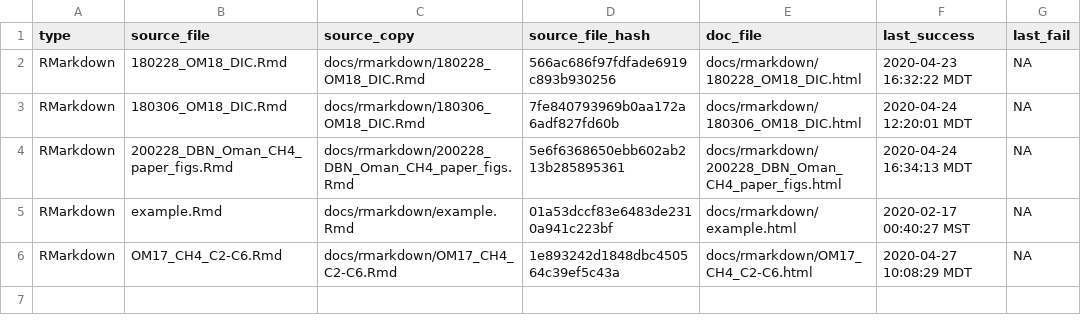
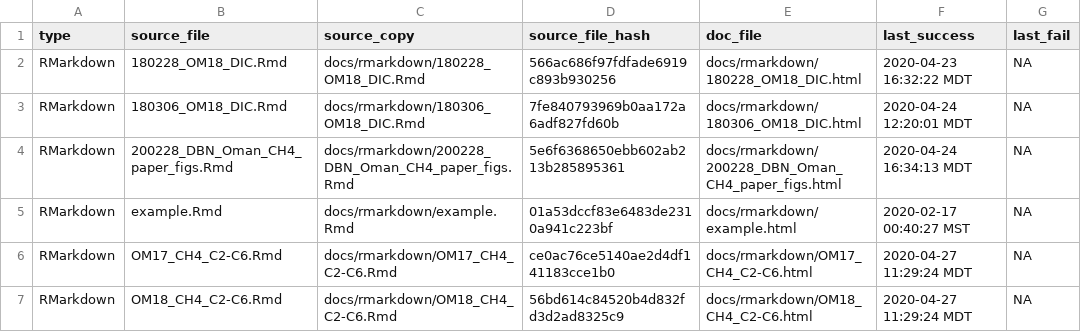
Before and after one commit to danote/Oman_CH4_stable_isotopes, a CSV file: docs/.docs_hash.csv, drawn as a sheet.

```diff
--- a/docs/.docs_hash.csv
+++ b/docs/.docs_hash.csv
@@ -5,2 +5,3 @@ RMarkdown,200228_DBN_Oman_CH4_paper_figs.Rmd,docs/rmarkdown/200228_DBN_Oman_CH4_
 RMarkdown,example.Rmd,docs/rmarkdown/example.Rmd,01a53dccf83e6483de2310a941c223bf,docs/rmarkdown/example.html,2020-02-17 00:40:27 MST,NA
-RMarkdown,OM17_CH4_C2-C6.Rmd,docs/rmarkdown/OM17_CH4_C2-C6.Rmd,1e893242d1848dbc450564c39ef5c43a,docs/rmarkdown/OM17_CH4_C2-C6.html,2020-04-27 10:08:29 MDT,NA
+RMarkdown,OM17_CH4_C2-C6.Rmd,docs/rmarkdown/OM17_CH4_C2-C6.Rmd,ce0ac76ce5140ae2d4df141183cce1b0,docs/rmarkdown/OM17_CH4_C2-C6.html,2020-04-27 11:29:24 MDT,NA
+RMarkdown,OM18_CH4_C2-C6.Rmd,docs/rmarkdown/OM18_CH4_C2-C6.Rmd,56bd614c84520b4d832fd3d2ad8325c9,docs/rmarkdown/OM18_CH4_C2-C6.html,2020-04-27 11:29:24 MDT,NA
```
Also changed, not shown: 8 other files.
